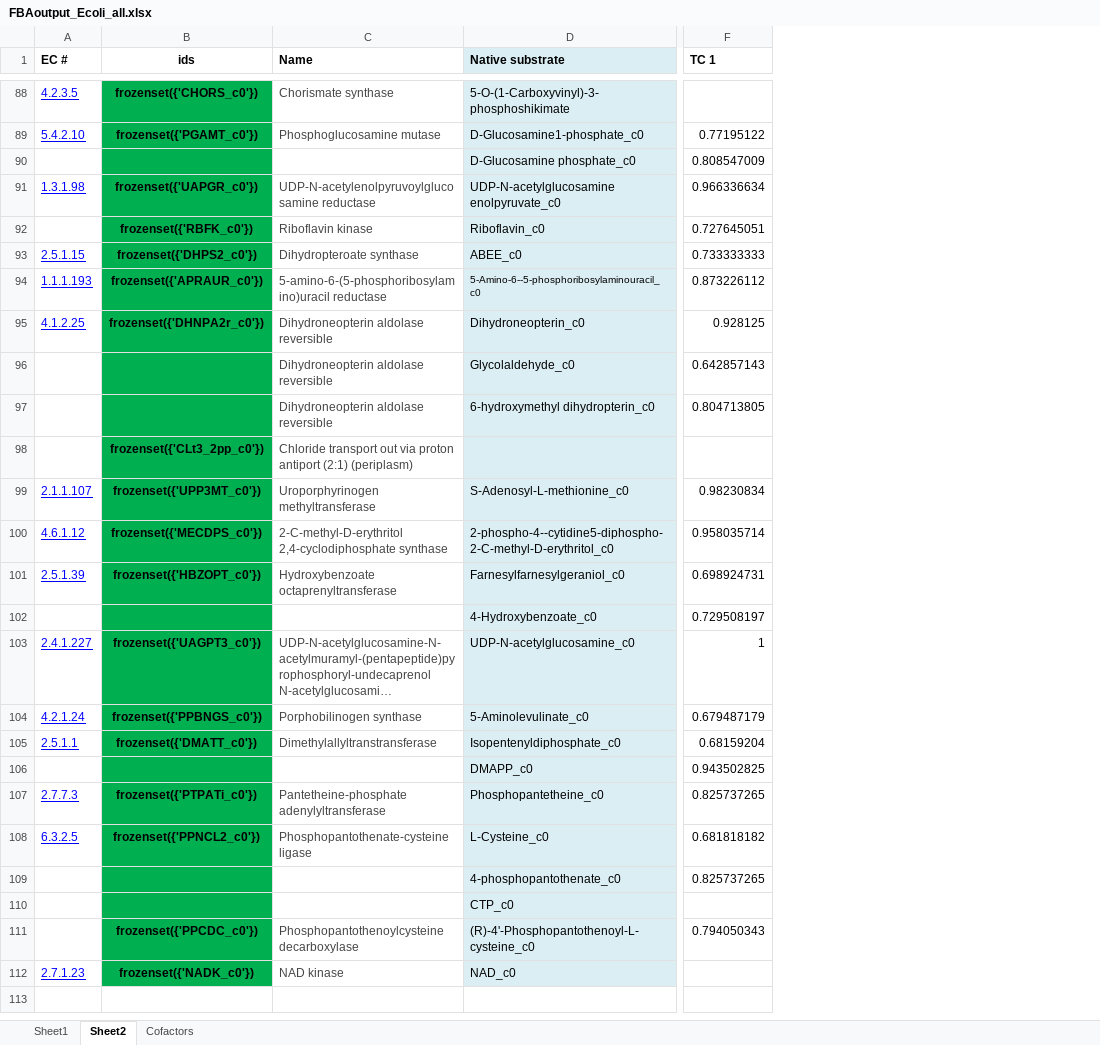
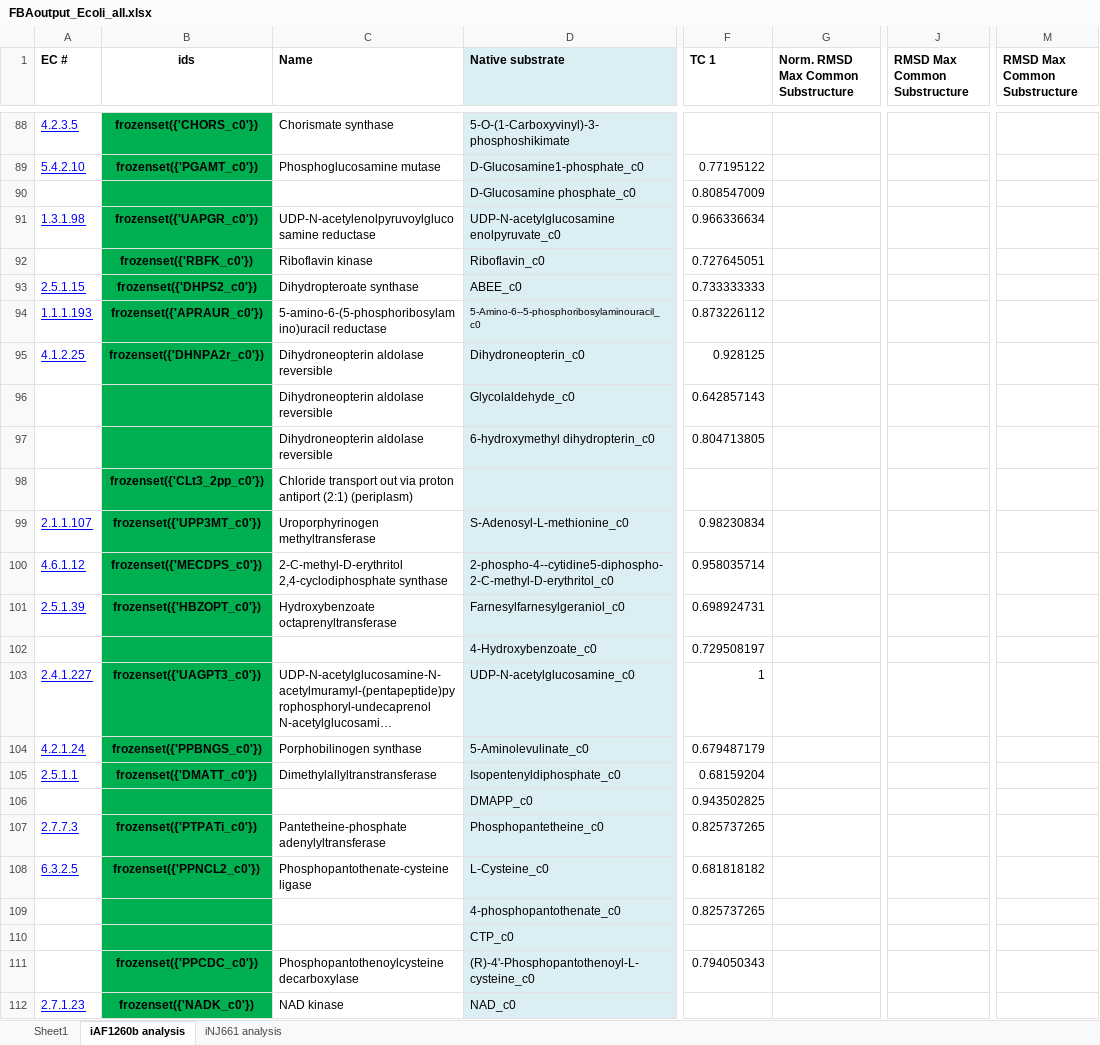
Before and after one commit to slillington/Mtb_inhibition, an Excel workbook: FBAoutput_Ecoli_all.xlsx, sheet iAF1260b analysis, drawn as a sheet; only a part is shown, gaps mark what is left out; long unchanged cells end in …; values as stored, in another font and other column widths than the file's, no borders; the diff covers the shown part only; the diff names each change by its address in the sheet, - before the commit and + after, or states it on an @@ line.

```diff
--- a/FBAoutput_Ecoli_all.xlsx (sheet iAF1260b analysis)
+++ b/FBAoutput_Ecoli_all.xlsx (sheet iAF1260b analysis)
-sheet tab: Sheet2
+sheet tab: iAF1260b analysis
-sheet tab: Cofactors
+sheet tab: iNJ661 analysis
+column G, row 1: Norm. RMSD Max Common Substructure
+column J (RMSD Max Common Substructure), empty
+column M (RMSD Max Common Substructure), empty
-C88:C89 text colour: #444444
+C88:C89 text colour: black
-C91:C101 text colour: #444444
+C91:C101 text colour: black
-C103:C105 text colour: #444444
+C103:C105 text colour: black
-C107:C108 text colour: #444444
+C107:C108 text colour: black
-C111:C112 text colour: #444444
+C111:C112 text colour: black
```
Also changed, not shown: cell formats elsewhere in this sheet, sheet Sheet1, sheet iNJ661 analysis, hidden cells, mycobacterium_tuberculosis_mets.xlsx, 25 other files.
